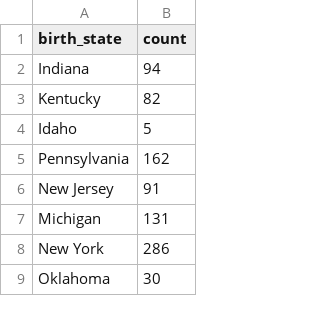
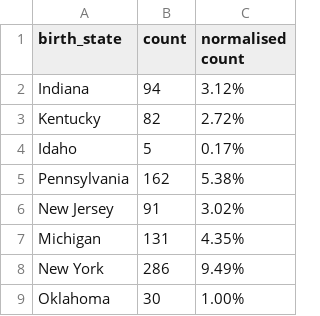
Before and after one commit to apra28/FIT3179, a CSV file: nba_map_data.csv, drawn as a sheet; only a part is shown; the diff names each change by its address in the sheet, - before the commit and + after, or states it on an @@ line.

Commit message:
Add files via upload

```diff
--- a/nba_map_data.csv
+++ b/nba_map_data.csv
+column C (normalised count), rows 2-9: 3.12% | 2.72% | 0.17% | 5.38% | 3.02% | 4.35% | 9.49% | 1.00%
```
